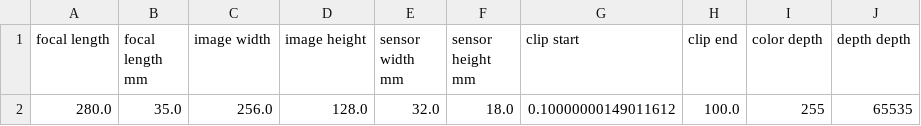
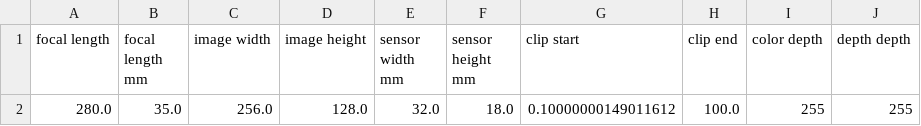
Before and after one commit to iliis/BA, a CSV file: matlab/input/testscene1/camera_intrinsics.csv, drawn as a sheet.

```diff
--- a/matlab/input/testscene1/camera_intrinsics.csv
+++ b/matlab/input/testscene1/camera_intrinsics.csv
@@ -1,2 +1,2 @@
 focal length,focal length mm,image width,image height,sensor width mm,sensor height mm,clip start,clip end,color depth,depth depth
-280.0,35.0,256.0,128.0,32.0,18.0,0.10000000149011612,100.0,255,65535
+280.0,35.0,256.0,128.0,32.0,18.0,0.10000000149011612,100.0,255,255
```
Also changed, not shown: matlab/input/testscene2/camera_intrinsics.csv, matlab/input/testscene2/camera_trajectory_relative.csv, 56 other files.
